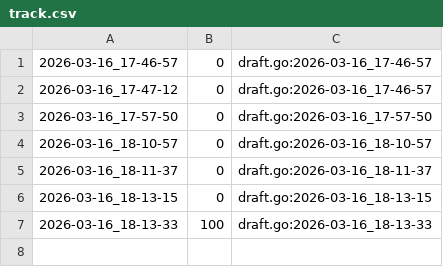
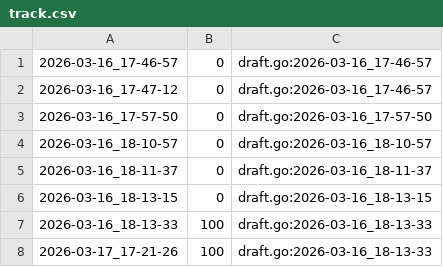
Before and after one commit to qxcode-course/fup-dd-playground-GilvanFilhote, a CSV file: .tko/track/fup@segundos/track.csv, drawn as a sheet.

```diff
--- a/.tko/track/fup@segundos/track.csv
+++ b/.tko/track/fup@segundos/track.csv
@@ -7 +7,2 @@
 2026-03-16_18-13-33,100,draft.go:2026-03-16_18-13-33
+2026-03-17_17-21-26,100,draft.go:2026-03-16_18-13-33
```
Also changed, not shown: 7 other files.
